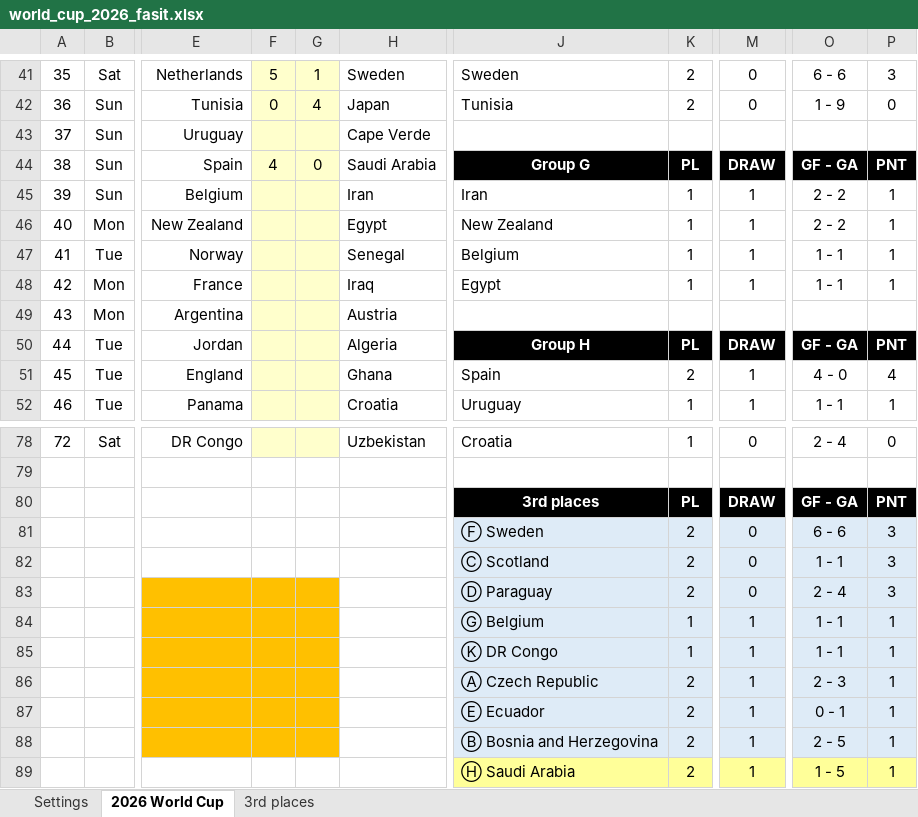
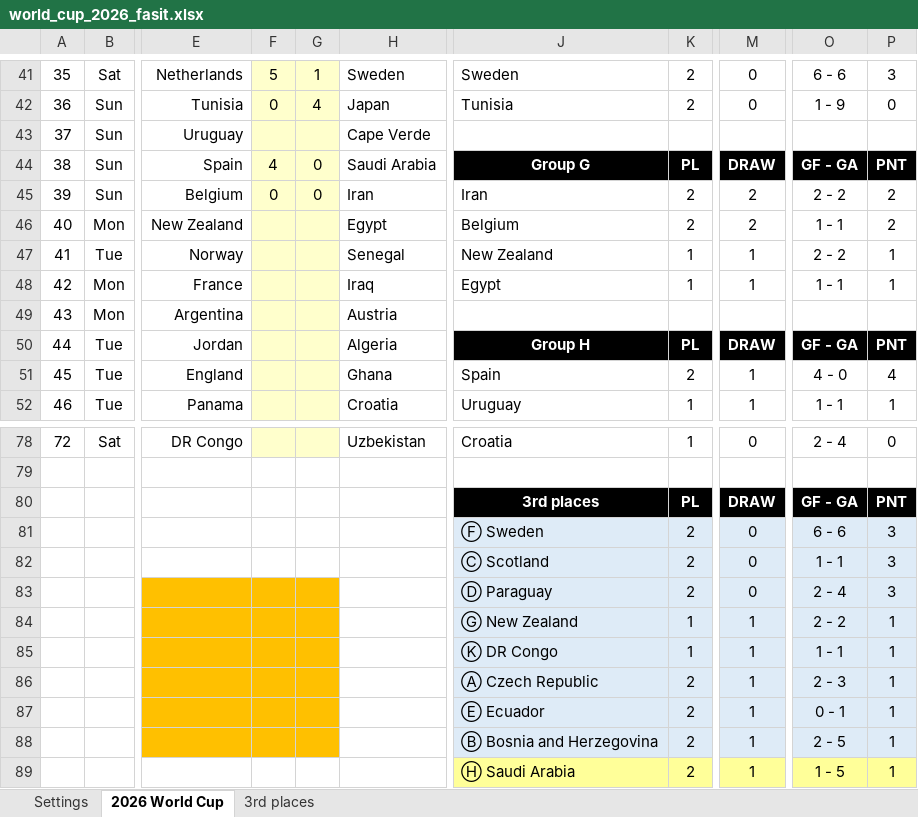
Before and after one commit to haavas/VM2026, an Excel workbook: fasit/world_cup_2026_fasit.xlsx, sheet 2026 World Cup, drawn as a sheet; only a part is shown, gaps mark what is left out; values as stored, in another font and other column widths than the file's, no borders; charts and pictures and conditional formats not drawn; the diff names each change by its address in the sheet, - before the commit and + after, or states it on an @@ line.

```diff
--- a/fasit/world_cup_2026_fasit.xlsx (sheet 2026 World Cup)
+++ b/fasit/world_cup_2026_fasit.xlsx (sheet 2026 World Cup)
-F45: (empty)
+F45: 0
-G45: (empty)
+G45: 0
-K45:K46: 1
+K45:K46: 2
-M45:M46: 1
+M45:M46: 2
-P45:P46: 1
+P45:P46: 2
-J46: New Zealand
+J46: Belgium
-O46: 2 - 2
+O46: 1 - 1
-J47: Belgium
+J47: New Zealand
-O47: 1 - 1
+O47: 2 - 2
-J84: Ⓖ Belgium
+J84: Ⓖ New Zealand
-O84: 1 - 1
+O84: 2 - 2
```
Also changed, not shown: 18 other files.
